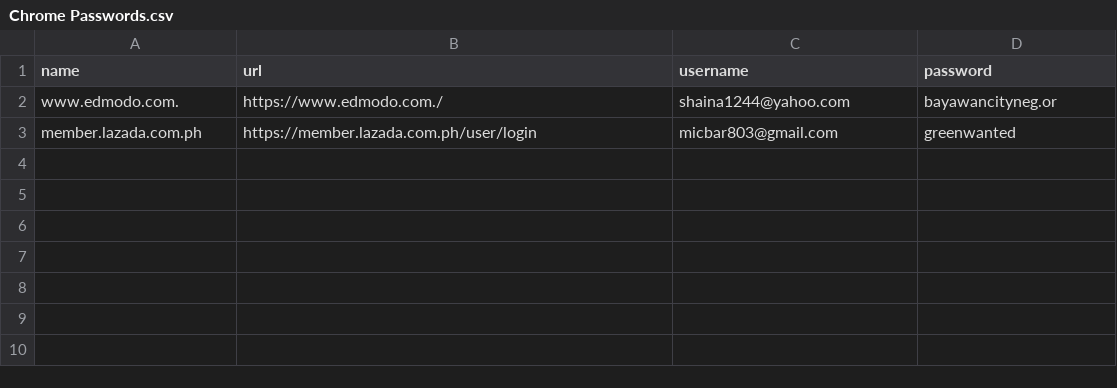
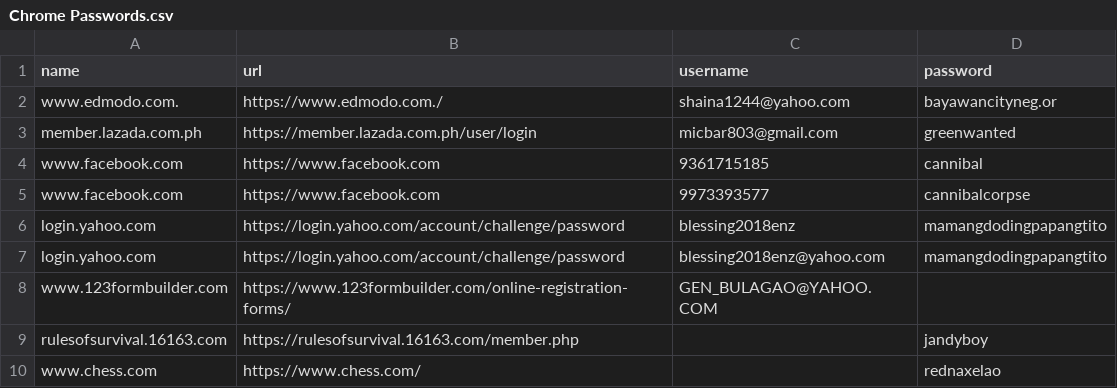
Before and after one commit to samuelbetio/alphabet.file, a CSV file: A/B/C/D/E/F/G/H/I/J/K/L/M/N/O/P/2/Chrome Passwords.csv, drawn as a sheet; the diff names each change by its address in the sheet, - before the commit and + after, or states it on an @@ line.

Commit message:
Add files via upload

```diff
--- a/A/B/C/D/E/F/G/H/I/J/K/L/M/N/O/P/2/Chrome Passwords.csv
+++ b/A/B/C/D/E/F/G/H/I/J/K/L/M/N/O/P/2/Chrome Passwords.csv
+row 4: www.facebook.com | https://www.facebook.com | 9361715185 | cannibal
+row 5: www.facebook.com | https://www.facebook.com | 9973393577 | cannibalcorpse
+row 6: login.yahoo.com | https://login.yahoo.com/account/challenge/password | blessing2018enz | mamangdodingpapangtito
+row 7: login.yahoo.com | https://login.yahoo.com/account/challenge/password | blessing2018enz@yahoo.com | mamangdodingpapangtito
+row 8: www.123formbuilder.com | https://www.123formbuilder.com/online-registration-forms/ | GEN_BULAGAO@YAHOO.COM
+row 9: rulesofsurvival.16163.com | https://rulesofsurvival.16163.com/member.php |  | jandyboy
+row 10: www.chess.com | https://www.chess.com/ |  | rednaxelao
```
